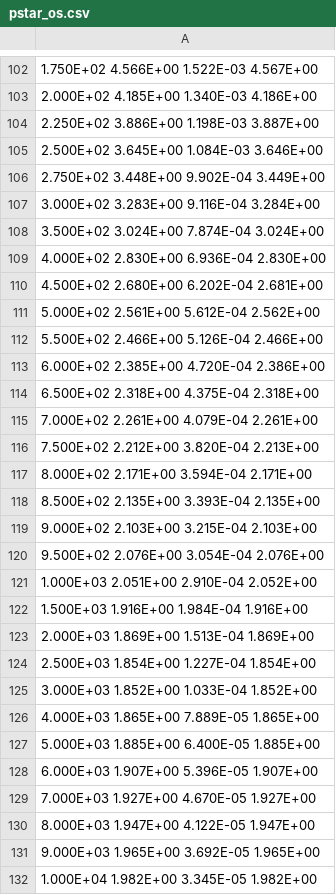
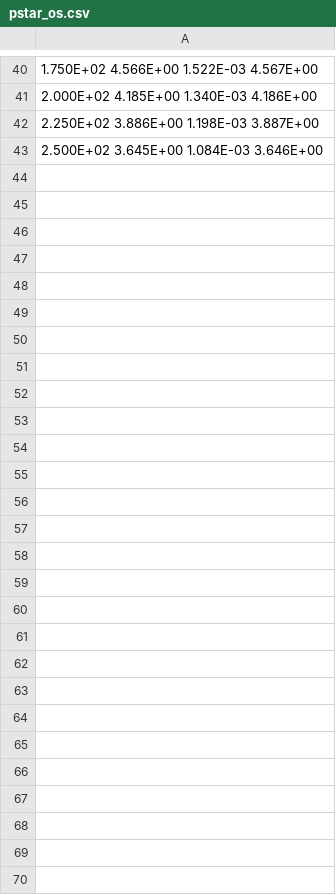
Before and after one commit to mamar828/physique_numerique, a CSV file: homework/tp1/pstar_os.csv, drawn as a sheet; only a part is shown, gaps mark what is left out; the diff covers the shown part only; the diff names each change by its address in the sheet, - before the commit and + after, or states it on an @@ line.

```diff
--- a/homework/tp1/pstar_os.csv
+++ b/homework/tp1/pstar_os.csv
-row 106: 2.750E+02 3.448E+00 9.902E-04 3.449E+00
-row 107: 3.000E+02 3.283E+00 9.116E-04 3.284E+00
-row 108: 3.500E+02 3.024E+00 7.874E-04 3.024E+00
-row 109: 4.000E+02 2.830E+00 6.936E-04 2.830E+00
-row 110: 4.500E+02 2.680E+00 6.202E-04 2.681E+00
-row 111: 5.000E+02 2.561E+00 5.612E-04 2.562E+00
-row 112: 5.500E+02 2.466E+00 5.126E-04 2.466E+00
-row 113: 6.000E+02 2.385E+00 4.720E-04 2.386E+00
-row 114: 6.500E+02 2.318E+00 4.375E-04 2.318E+00
-row 115: 7.000E+02 2.261E+00 4.079E-04 2.261E+00
-row 116: 7.500E+02 2.212E+00 3.820E-04 2.213E+00
-row 117: 8.000E+02 2.171E+00 3.594E-04 2.171E+00
-row 118: 8.500E+02 2.135E+00 3.393E-04 2.135E+00
-row 119: 9.000E+02 2.103E+00 3.215E-04 2.103E+00
-row 120: 9.500E+02 2.076E+00 3.054E-04 2.076E+00
-row 121: 1.000E+03 2.051E+00 2.910E-04 2.052E+00
-row 122: 1.500E+03 1.916E+00 1.984E-04 1.916E+00
-row 123: 2.000E+03 1.869E+00 1.513E-04 1.869E+00
-row 124: 2.500E+03 1.854E+00 1.227E-04 1.854E+00
-row 125: 3.000E+03 1.852E+00 1.033E-04 1.852E+00
-row 126: 4.000E+03 1.865E+00 7.889E-05 1.865E+00
-row 127: 5.000E+03 1.885E+00 6.400E-05 1.885E+00
-row 128: 6.000E+03 1.907E+00 5.396E-05 1.907E+00
-row 129: 7.000E+03 1.927E+00 4.670E-05 1.927E+00
-row 130: 8.000E+03 1.947E+00 4.122E-05 1.947E+00
-row 131: 9.000E+03 1.965E+00 3.692E-05 1.965E+00
-row 132: 1.000E+04 1.982E+00 3.345E-05 1.982E+00
```
Also changed, not shown: 62 removed rows and 1 edited cell elsewhere in this file, homework/tp1/pstar_eau.csv, 1 other file.
